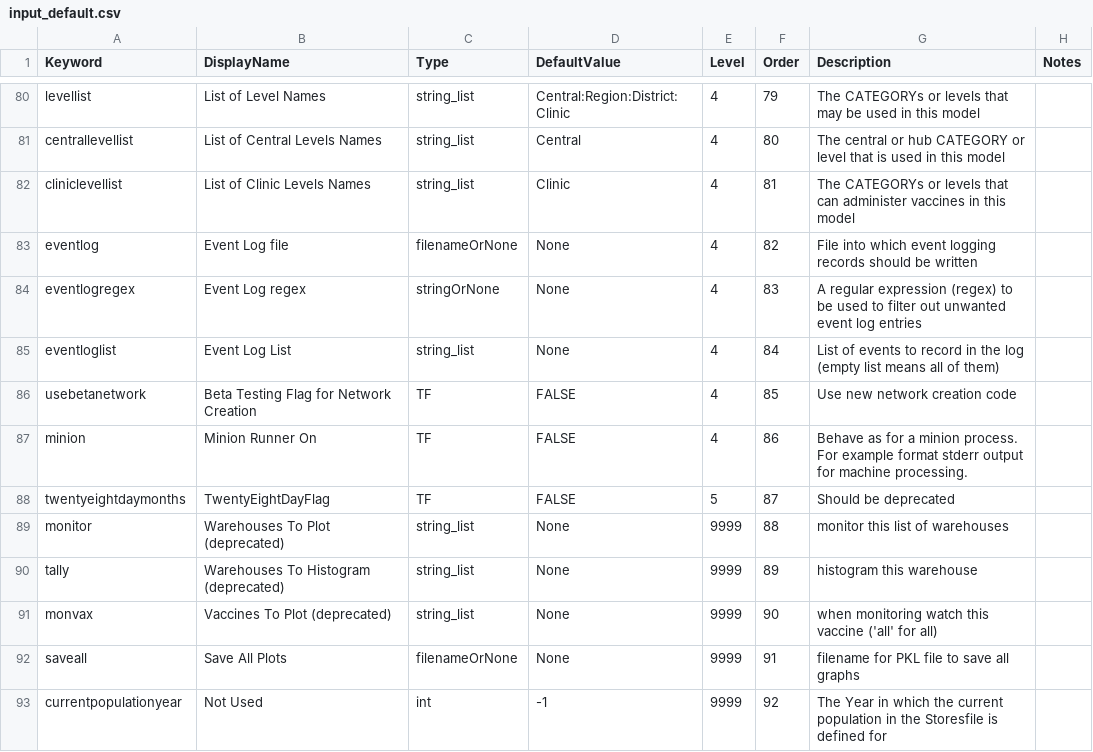
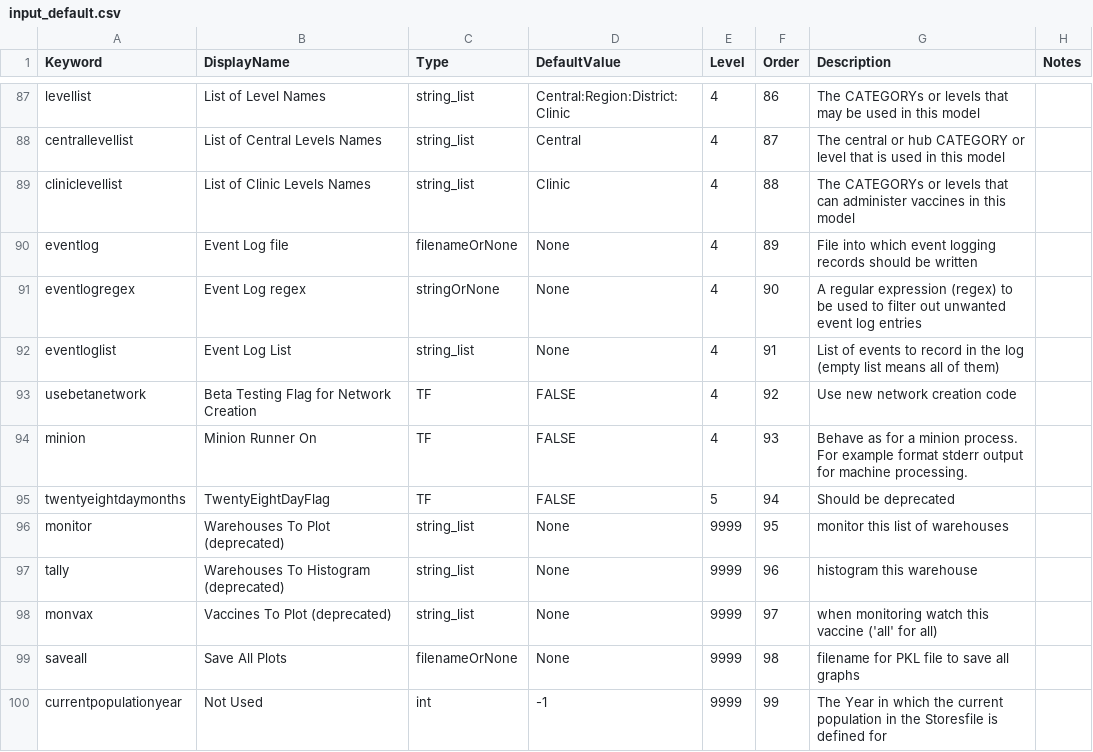
Before and after one commit to PSC-PublicHealth/HERMES, a CSV file: HERMES2/src/sim/input_default.csv, drawn as a sheet; only a part is shown, gaps mark what is left out; addresses are those after the commit; the diff covers the shown part only; the diff names each change by its address in the sheet, - before the commit and + after, or states it on an @@ line.

```diff
--- a/HERMES2/src/sim/input_default.csv
+++ b/HERMES2/src/sim/input_default.csv
-F87 (Order): 79
+F87 (Order): 86
-F88 (Order): 80
+F88 (Order): 87
-F89 (Order): 81
+F89 (Order): 88
-F90 (Order): 82
+F90 (Order): 89
-F91 (Order): 83
+F91 (Order): 90
-F92 (Order): 84
+F92 (Order): 91
-F93 (Order): 85
+F93 (Order): 92
-F94 (Order): 86
+F94 (Order): 93
-F95 (Order): 87
+F95 (Order): 94
-F96 (Order): 88
+F96 (Order): 95
-F97 (Order): 89
+F97 (Order): 96
-F98 (Order): 90
+F98 (Order): 97
-F99 (Order): 91
+F99 (Order): 98
-F100 (Order): 92
+F100 (Order): 99
```
Also changed, not shown: 7 added rows and 70 edited cells elsewhere in this file, HERMES2/master_data/unified/CurrencyConversionTable.csv, 6 other files.
